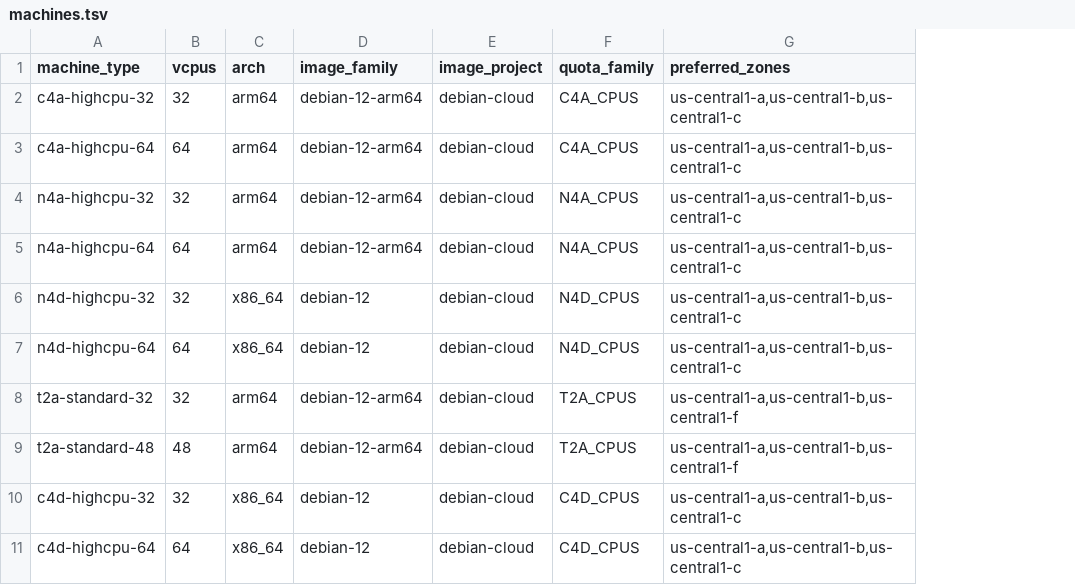
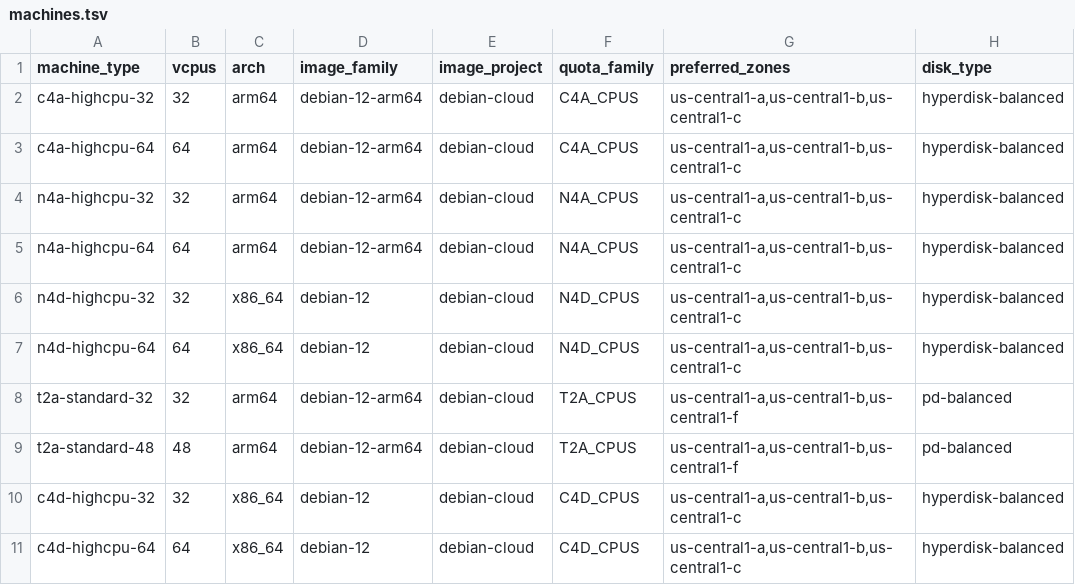
Before and after one commit to kunallimaye/lighter-prover, a TSV file: scripts/bench-fleet/machines.tsv, drawn as a sheet; the diff names each change by its address in the sheet, - before the commit and + after, or states it on an @@ line.

Commit message:
fix(bench-fleet): per-shape boot disk type — hyperdisk-balanced for C4/C4A/C4D/N4A/N4D (#14)
pd-balanced is incompatible with C4/C4A/C4D/N4A/N4D families; only T2A
(and older shapes) accept it. C4/N4 require hyperdisk-balanced.

Added a disk_type column to machines.tsv as the source of truth.
provision.sh now reads the per-shape value instead of hardcoding.
render-discussion.sh methodology snippet updated to reflect that
the disk type varies per shape.

No new Makefile targets (smoke-test target deferred per user choice).

Re-validated: parser 3/3, render 25/25, dry-run shows hyperdisk-balanced
for C4A and pd-balanced for T2A.

Closes #14

```diff
--- a/scripts/bench-fleet/machines.tsv
+++ b/scripts/bench-fleet/machines.tsv
+column H (disk_type), rows 2-11: hyperdisk-balanced | hyperdisk-balanced | hyperdisk-balanced | hyperdisk-balanced | hyperdisk-balanced | hyperdisk-balanced | pd-balanced | pd-balanced | hyperdisk-balanced | hyperdisk-balanced
```
Also changed, not shown: 2 other files.
